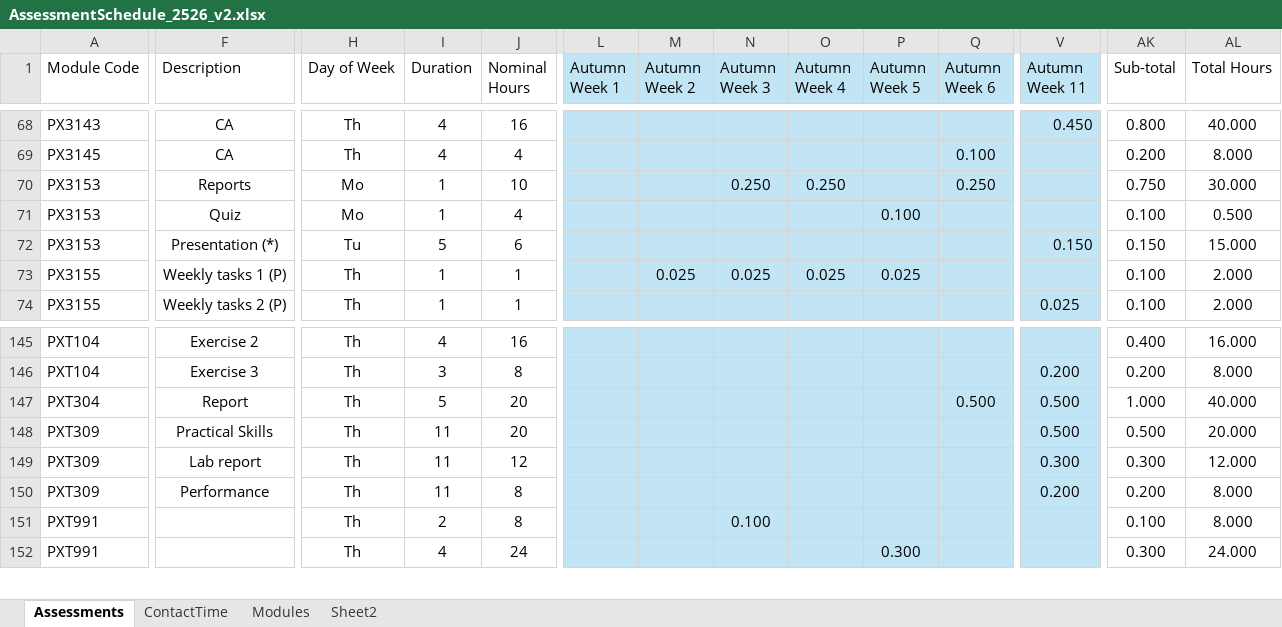
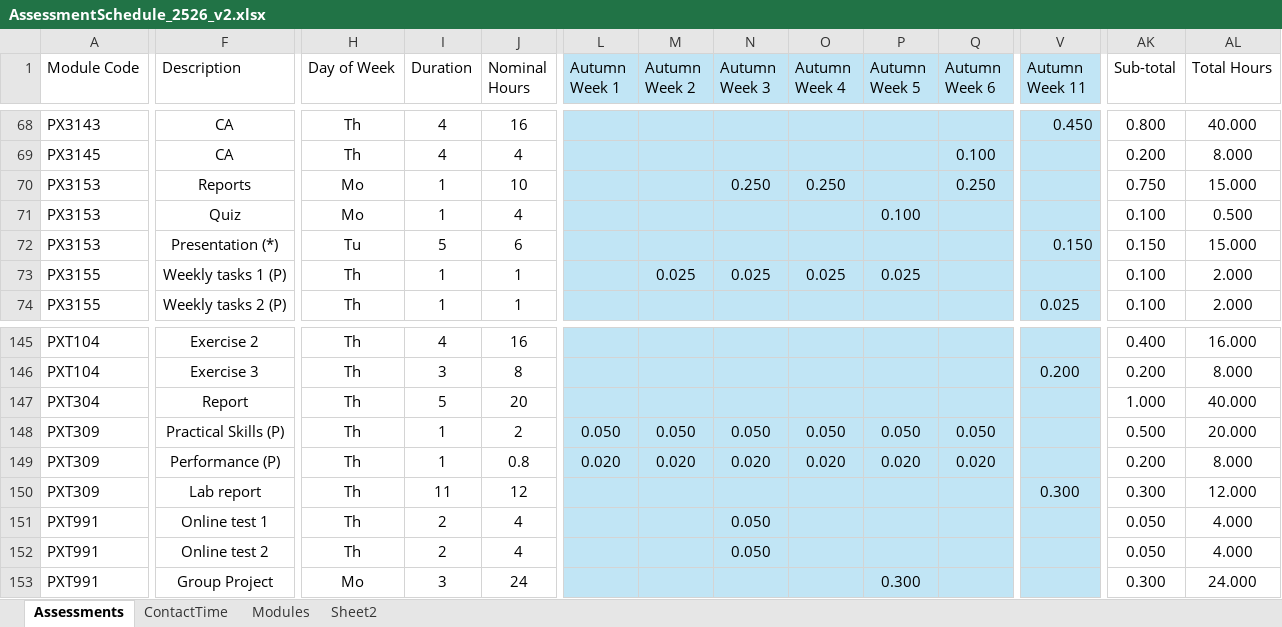
Before and after one commit to chrisnorth/workload-model, an Excel workbook: AssessmentSchedule_2526_v2.xlsx, sheet Assessments, drawn as a sheet; only a part is shown, gaps mark what is left out; values as stored, in another font and other column widths than the file's, no borders; table styles not drawn; removed rows and columns are numbered as before the commit, all else as after; rows hold the shown columns only; the diff covers the shown part only; the diff names each change by its address in the sheet, - before the commit and + after, or states it on an @@ line.

Commit message:
adjusted for timetables and MSc deadlines

```diff
--- a/AssessmentSchedule_2526_v2.xlsx (sheet Assessments)
+++ b/AssessmentSchedule_2526_v2.xlsx (sheet Assessments)
-AL70 (Total Hours): 30.000
+AL70 (Total Hours): 15.000
-Q147 (Autumn Week 6): 0.500
+Q147 (Autumn Week 6): (empty)
-V147:V148 (Autumn Week 11): 0.500
+V147:V148 (Autumn Week 11): (empty)
-F148 (Description): Practical Skills
+F148 (Description): Practical Skills (P)
-I148 (Duration): 11
+I148 (Duration): 1
-J148 (Nominal Hours): 20
+J148 (Nominal Hours): 2
-L148 (Autumn Week 1): (empty)
+L148 (Autumn Week 1): 0.050
-M148 (Autumn Week 2): (empty)
+M148 (Autumn Week 2): 0.050
-N148 (Autumn Week 3): (empty)
+N148 (Autumn Week 3): 0.050
-O148 (Autumn Week 4): (empty)
+O148 (Autumn Week 4): 0.050
-P148 (Autumn Week 5): (empty)
+P148 (Autumn Week 5): 0.050
-Q148 (Autumn Week 6): (empty)
+Q148 (Autumn Week 6): 0.050
+row 149: PXT309 | Performance (P) | Th | 1 | 0.8 | 0.020 | 0.020 | 0.020 | 0.020 | 0.020 | 0.020 |  | 0.200 | 8.000
-row 150: PXT309 | Performance | Th | 11 | 8 |  |  |  |  |  |  | 0.200 | 0.200 | 8.000
-F151 (Description): (empty)
+F151 (Description): Online test 1
-J151 (Nominal Hours): 8
+J151 (Nominal Hours): 4
-N151 (Autumn Week 3): 0.100
+N151 (Autumn Week 3): 0.050
-AK151 (Sub-total): 0.100
+AK151 (Sub-total): 0.050
-AL151 (Total Hours): 8.000
+AL151 (Total Hours): 4.000
+row 152: PXT991 | Online test 2 | Th | 2 | 4 |  |  | 0.050 |  |  |  |  | 0.050 | 4.000
-F153 (Description): (empty)
+F153 (Description): Group Project
-H153 (Day of Week): Th
+H153 (Day of Week): Mo
-I153 (Duration): 4
+I153 (Duration): 3
```
Also changed, not shown: 45 edited cells elsewhere in this sheet, sheet ContactTime, sheet Sheet2.
